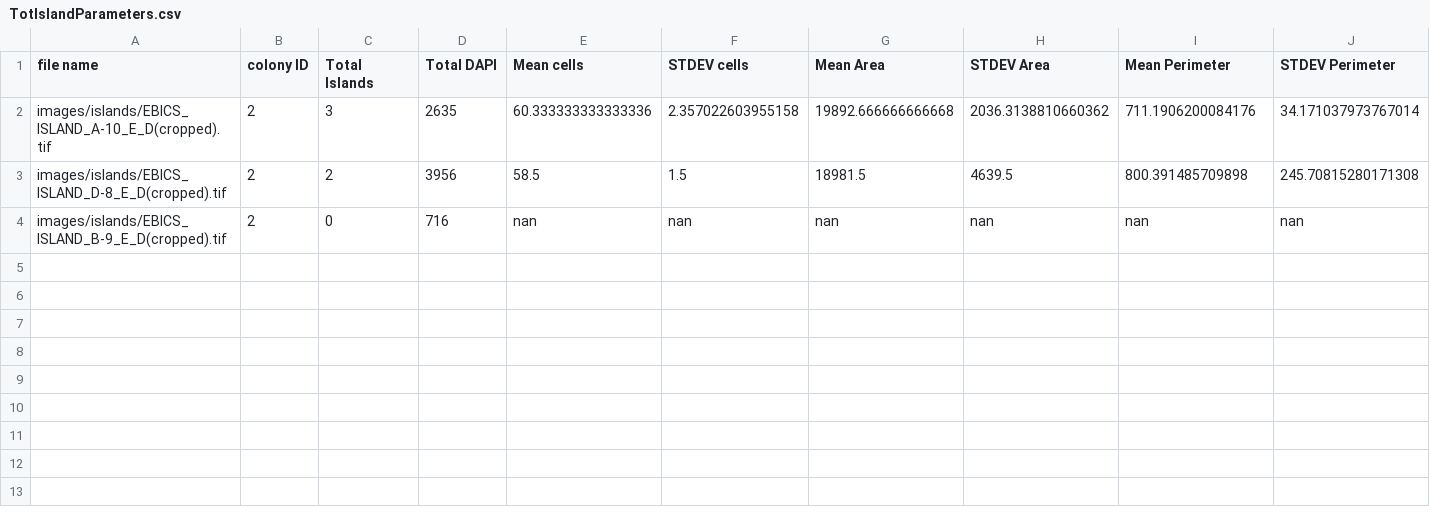
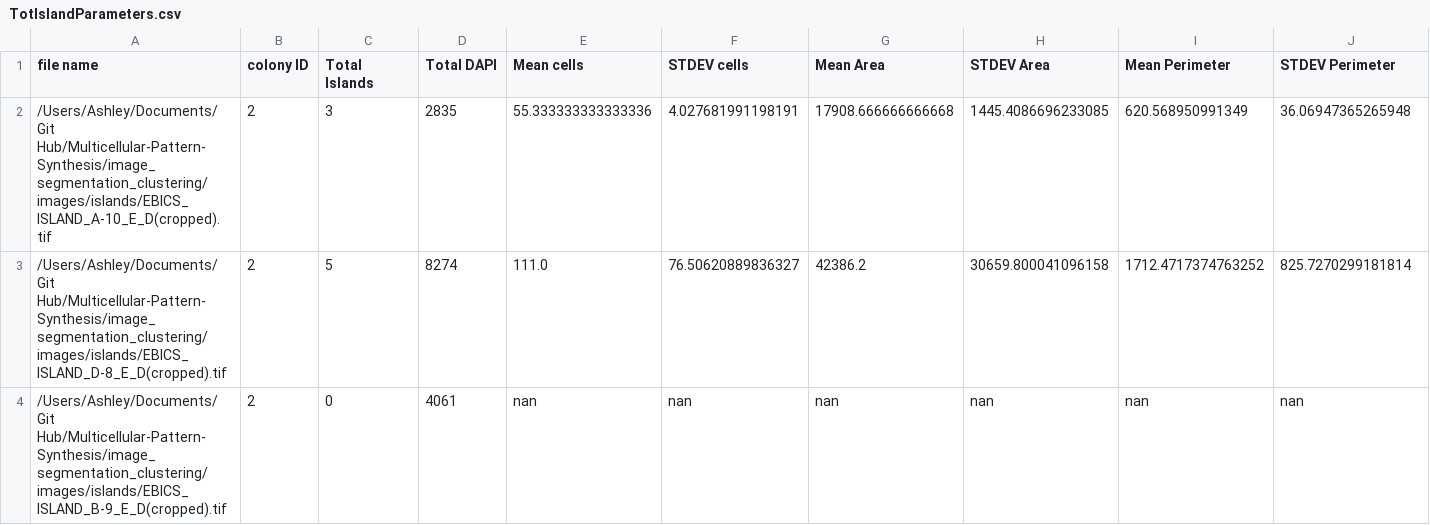
Before and after one commit to dmarcbriers/Multicellular-Pattern-Synthesis, a CSV file: image_segmentation_clustering/TotIslandParameters.csv, drawn as a sheet; only a part is shown; removed rows and columns are numbered as before the commit, all else as after; rows hold the shown columns only; the diff names each change by its address in the sheet, - before the commit and + after, or states it on an @@ line.

```diff
--- a/image_segmentation_clustering/TotIslandParameters.csv
+++ b/image_segmentation_clustering/TotIslandParameters.csv
-row 2: images/islands/EBICS_ISLAND_A-10_E_D(cropped).tif | 2 | 3 | 2635 | 60.333333333333336 | 2.357022603955158 | 19892.666666666668 | 2036.3138810660362 | 711.1906200084176 | 34.171037973767014
-row 3: images/islands/EBICS_ISLAND_D-8_E_D(cropped).tif | 2 | 2 | 3956 | 58.5 | 1.5 | 18981.5 | 4639.5 | 800.391485709898 | 245.70815280171308
+row 2: /Users/Ashley/Documents/Git Hub/Multicellular-Pattern-Synthesis/image_segmentation_clustering/images/islands/EBICS_ISLAND_A-10_E_D(cropped).tif | 2 | 3 | 2835 | 55.333333333333336 | 4.027681991198191 | 17908.666666666668 | 1445.4086696233085 | 620.568950991349 | 36.06947365265948
+row 3: /Users/Ashley/Documents/Git Hub/Multicellular-Pattern-Synthesis/image_segmentation_clustering/images/islands/EBICS_ISLAND_D-8_E_D(cropped).tif | 2 | 5 | 8274 | 111.0 | 76.50620889836327 | 42386.2 | 30659.800041096158 | 1712.4717374763252 | 825.7270299181814
-A4 (file name): images/islands/EBICS_ISLAND_B-9_E_D(cropped).tif
+A4 (file name): /Users/Ashley/Documents/Git Hub/Multicellular-Pattern-Synthesis/image_segmentation_clustering/images/islands/EBICS_ISLAND_B-9_E_D(cropped).tif
-D4 (Total DAPI): 716
+D4 (Total DAPI): 4061
```
Also changed, not shown: image_segmentation_clustering/BullseyeParameters.csv, image_segmentation_clustering/IslandParameters.csv, 3 other files.
